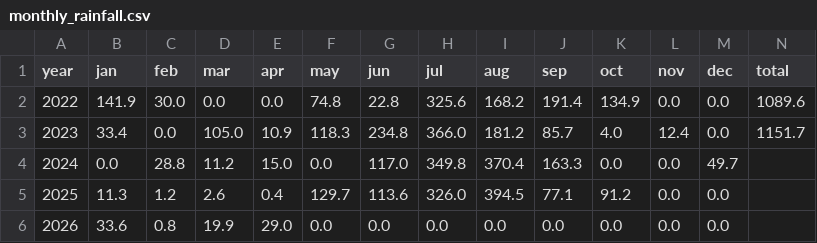
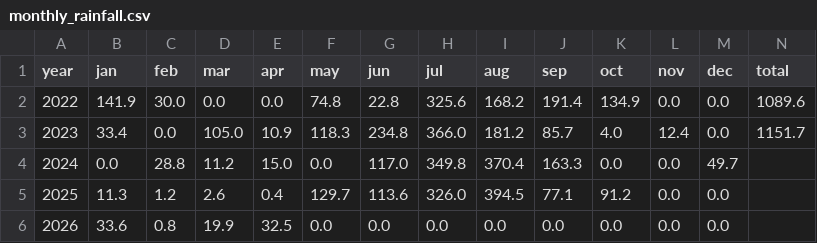
Before and after one commit to rameshram96/iari_weather_data, a CSV file: data/monthly_rainfall.csv, drawn as a sheet.

```diff
--- a/data/monthly_rainfall.csv
+++ b/data/monthly_rainfall.csv
@@ -5,2 +5,2 @@ year,jan,feb,mar,apr,may,jun,jul,aug,sep,oct,nov,dec,total
 2025,11.3,1.2,2.6,0.4,129.7,113.6,326.0,394.5,77.1,91.2,0.0,0.0,
-2026,33.6,0.8,19.9,29.0,0.0,0.0,0.0,0.0,0.0,0.0,0.0,0.0,
+2026,33.6,0.8,19.9,32.5,0.0,0.0,0.0,0.0,0.0,0.0,0.0,0.0,
```
Also changed, not shown: data/iari_weather.csv, 1 other file.
